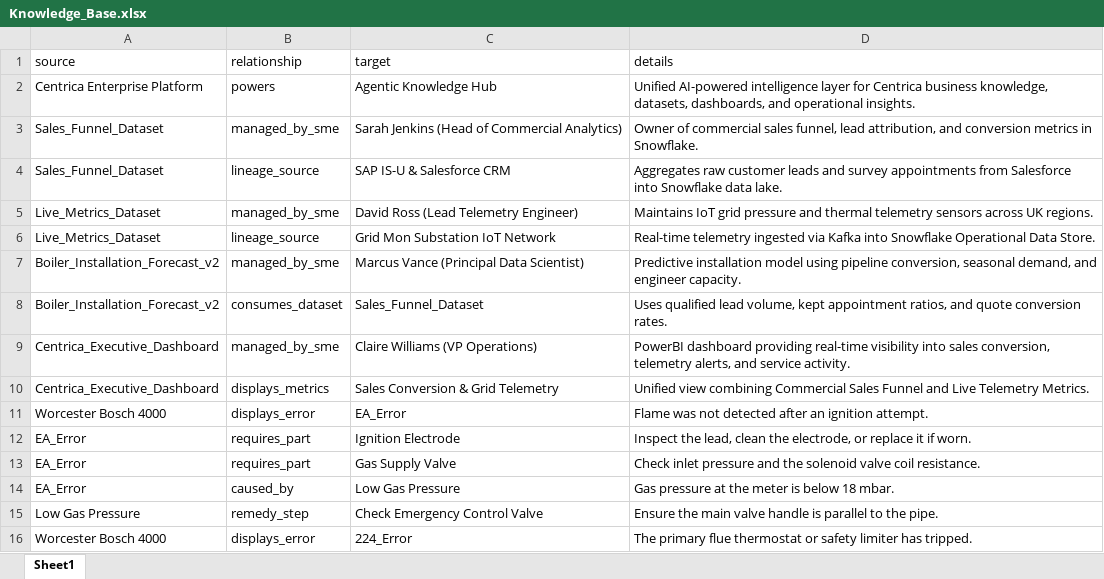
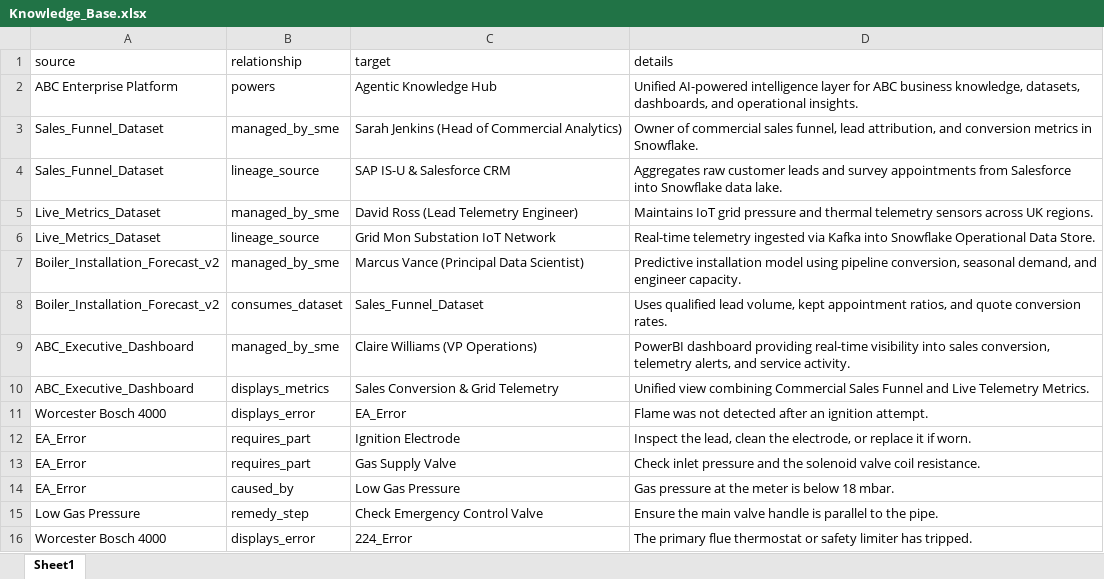
Before and after one commit to Soumyadipta2020/Utilities-Knowledge-Hub, an Excel workbook: app/data/Knowledge_Base.xlsx, sheet Sheet1, drawn as a sheet; only a part is shown; values as stored, in another font and other column widths than the file's, no borders; the diff names each change by its address in the sheet, - before the commit and + after, or states it on an @@ line.

Commit message:
feat: implement agentic chatbot architecture with RAG tools and deterministic fallback logic for dataset access and governance queries

```diff
--- a/app/data/Knowledge_Base.xlsx (sheet Sheet1)
+++ b/app/data/Knowledge_Base.xlsx (sheet Sheet1)
-A2 (source): Centrica Enterprise Platform
+A2 (source): ABC Enterprise Platform
-D2 (details): …layer for Centrica business knowledge,…
+D2 (details): …layer for ABC business knowledge,…
-A9:A10 (source): Centrica_Executive_Dashboard
+A9:A10 (source): ABC_Executive_Dashboard
```
Also changed, not shown: app/data/Business_Operations.xlsx, app/data/Live_Metrics.xlsx, 12 other files.
